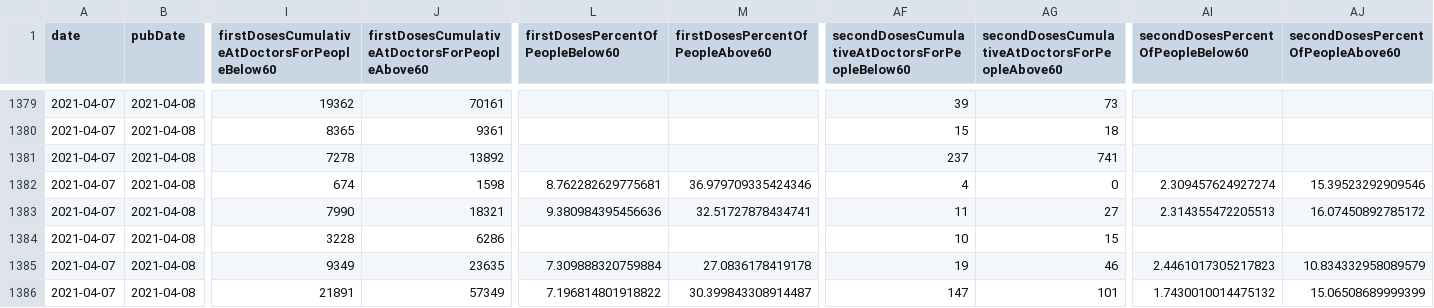
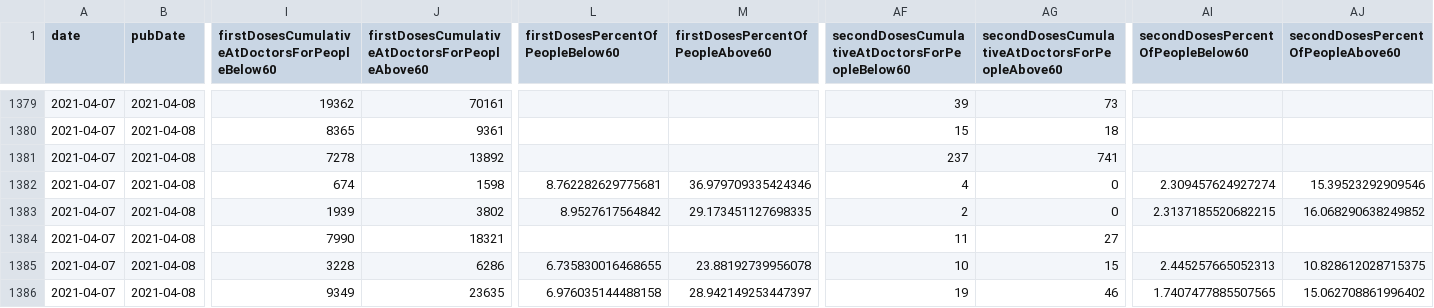
Before and after one commit to mathiasbynens/covid-19-vaccinations-germany, a CSV file: data/data.csv, drawn as a sheet; only a part is shown, gaps mark what is left out; the diff covers the shown part only; the diff names each change by its address in the sheet, - before the commit and + after, or states it on an @@ line.

Commit message:
Import vaccination data for date=2021-04-07 × pubDate=2021-04-08

```diff
--- a/data/data.csv
+++ b/data/data.csv
-I1383: 7990
+I1383: 1939
-J1383: 18321
+J1383: 3802
-L1383 (firstDosesPercentOfPeopleBelow60): 9.380984395456636
+L1383 (firstDosesPercentOfPeopleBelow60): 8.9527617564842
-M1383 (firstDosesPercentOfPeopleAbove60): 32.51727878434741
+M1383 (firstDosesPercentOfPeopleAbove60): 29.173451127698335
-AF1383: 11
+AF1383: 2
-AG1383: 27
+AG1383: 0
-AI1383: 2.314355472205513
+AI1383: 2.3137185520682215
-AJ1383: 16.07450892785172
+AJ1383: 16.068290638249852
-I1384: 3228
+I1384: 7990
-J1384: 6286
+J1384: 18321
-AF1384: 10
+AF1384: 11
-AG1384: 15
+AG1384: 27
-I1385: 9349
+I1385: 3228
-J1385: 23635
+J1385: 6286
-L1385 (firstDosesPercentOfPeopleBelow60): 7.309888320759884
+L1385 (firstDosesPercentOfPeopleBelow60): 6.735830016468655
-M1385 (firstDosesPercentOfPeopleAbove60): 27.0836178419178
+M1385 (firstDosesPercentOfPeopleAbove60): 23.88192739956078
-AF1385: 19
+AF1385: 10
-AG1385: 46
+AG1385: 15
-AI1385: 2.4461017305217823
+AI1385: 2.445257665052313
-AJ1385: 10.834332958089579
+AJ1385: 10.828612028715375
-I1386: 21891
+I1386: 9349
-J1386: 57349
+J1386: 23635
-L1386 (firstDosesPercentOfPeopleBelow60): 7.196814801918822
+L1386 (firstDosesPercentOfPeopleBelow60): 6.976035144488158
-M1386 (firstDosesPercentOfPeopleAbove60): 30.399843308914487
+M1386 (firstDosesPercentOfPeopleAbove60): 28.942149253447397
-AF1386: 147
+AF1386: 19
-AG1386: 101
+AG1386: 46
-AI1386: 1.7430010014475132
+AI1386: 1.7407477885507565
-AJ1386: 15.06508689999399
+AJ1386: 15.062708861996402
```
Also changed, not shown: 39 edited cells elsewhere in this file.
